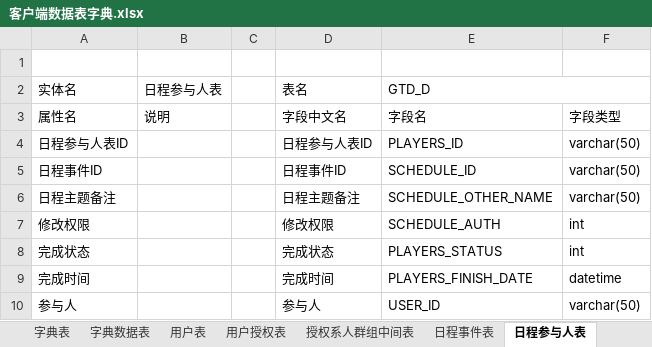
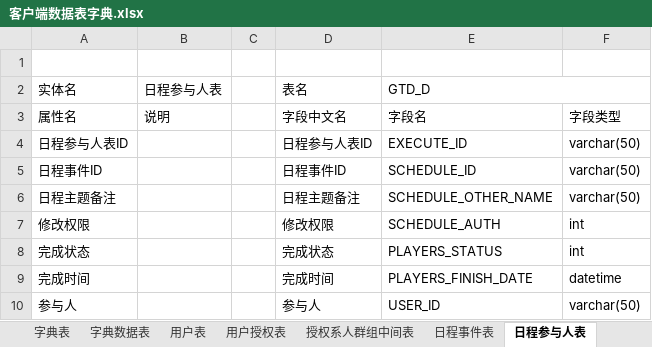
Before and after one commit to XJ-GTD/GTD2, an Excel workbook: A-开发相关文档素材/2.数据库表/客户端数据表字典.xlsx, sheet 日程参与人表, drawn as a sheet; values as stored, in another font and other column widths than the file's, no borders; the diff names each change by its address in the sheet, - before the commit and + after, or states it on an @@ line.

```diff
--- a/A-开发相关文档素材/2.数据库表/客户端数据表字典.xlsx (sheet 日程参与人表)
+++ b/A-开发相关文档素材/2.数据库表/客户端数据表字典.xlsx (sheet 日程参与人表)
-E4 (GTD_D): PLAYERS_ID
+E4 (GTD_D): EXECUTE_ID
```
Also changed, not shown: A-开发相关文档素材/1.一期接口文档/后端接口文档.xlsx, A-开发相关文档素材/2.数据库表/服务端数据表字典.xlsx, 10 other files.
